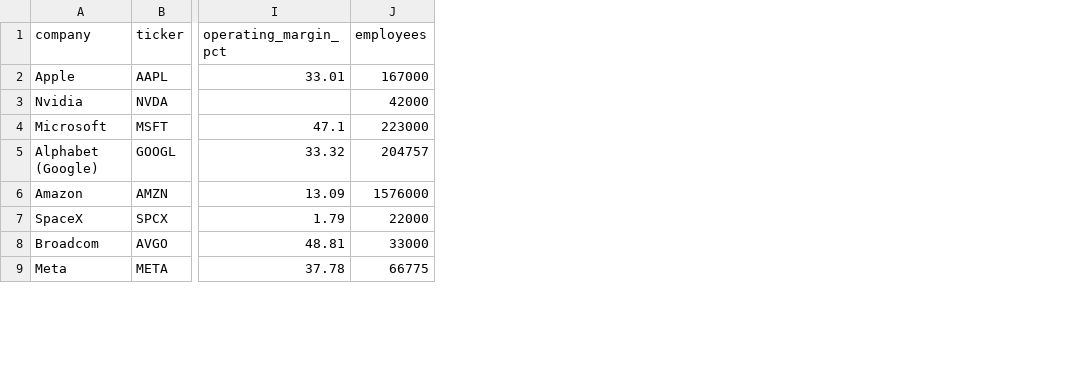
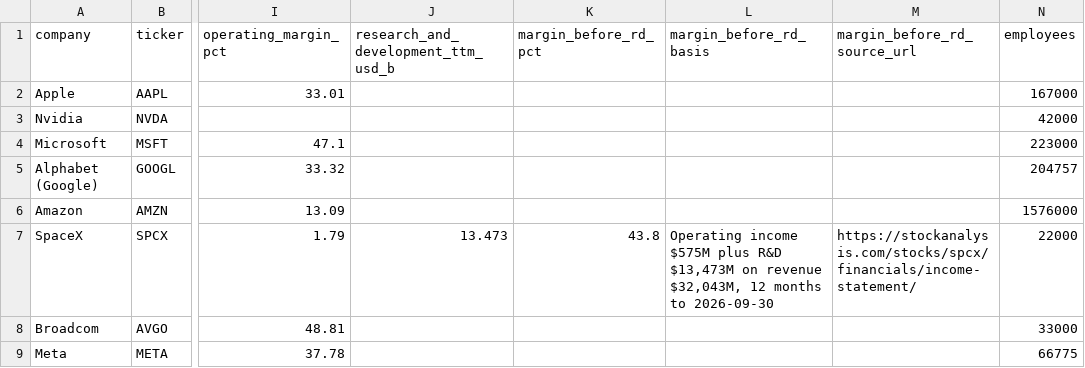
Before and after one commit to maxgerashenko/LLMeter, a CSV file: data/trillion-companies-2026-11-20.csv, drawn as a sheet; only a part is shown, gaps mark what is left out; the diff names each change by its address in the sheet, - before the commit and + after, or states it on an @@ line.

Commit message:
Margin tiers: Tier 1 is the highest margin; margin before R&D for SpaceX, Anthropic and Tesla

```diff
--- a/data/trillion-companies-2026-11-20.csv
+++ b/data/trillion-companies-2026-11-20.csv
+column J, rows 1-7: research_and_development_ttm_usd_b |  |  |  |  |  | 13.473
+column K (margin_before_rd_pct), row 7: 43.8
+column L (margin_before_rd_basis), row 7: Operating income $575M plus R&D $13,473M on revenue $32,043M, 12 months to 2026-09-30
+column M (margin_before_rd_source_url), row 7: https://stockanalysis.com/stocks/spcx/financials/income-statement/
```
Also changed, not shown: docs/data/trillion-companies-2026-11-20.csv, 3 other files.
